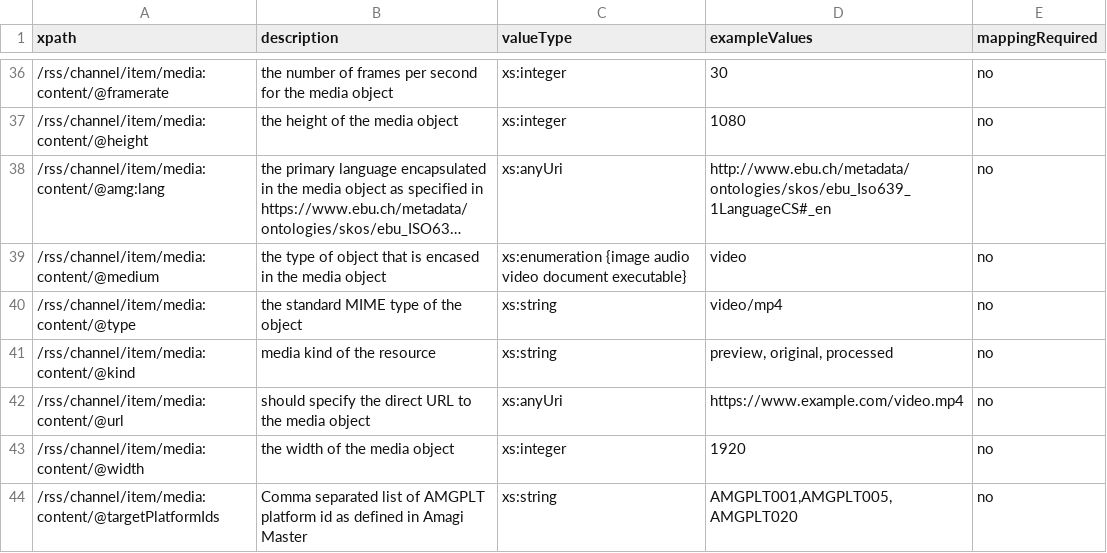
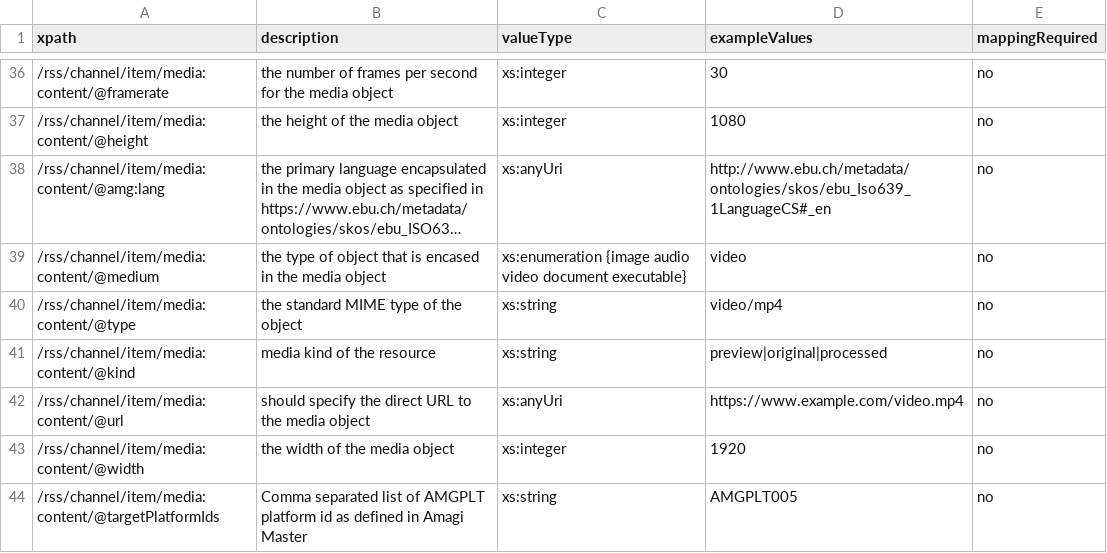
Before and after one commit to amagimedia/metadata, a CSV file: amgrss_schemas/amgrss_xpaths_description.csv, drawn as a sheet; only a part is shown, gaps mark what is left out; long unchanged cells end in …; the diff covers the shown part only.

Commit message:
Cosmetic changes to render csv (#103)
* removed space after comma and quote

* removed complextype examplefor category

* quote fix line 67

* quote fixes

* removed complextype example for category

```diff
--- a/amgrss_schemas/amgrss_xpaths_description.csv
+++ b/amgrss_schemas/amgrss_xpaths_description.csv
@@ -41 +41 @@ xpath, description, valueType, exampleValues, mappingRequired
-/rss/channel/item/media:content/@kind, media kind of the resource, xs:string, "preview, original, processed", no
+/rss/channel/item/media:content/@kind, media kind of the resource, xs:string,"preview|original|processed", no
@@ -44 +44 @@ xpath, description, valueType, exampleValues, mappingRequired
-/rss/channel/item/media:content/@targetPlatformIds, Comma separated list of AMGPLT platform id as defined in Amagi Master, xs:string, "AMGPLT001,AMGPLT005,AMGPLT020", no
+/rss/channel/item/media:content/@targetPlatformIds, Comma separated list of AMGPLT platform id as defined in Amagi Master, xs:string,"AMGPLT005", no
```
Also changed, not shown: 7 edited cells elsewhere in this file.
